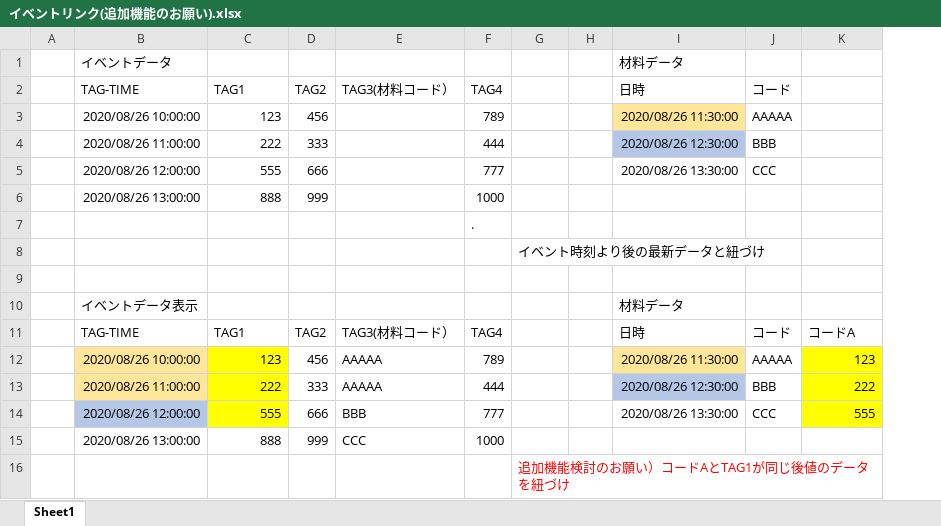
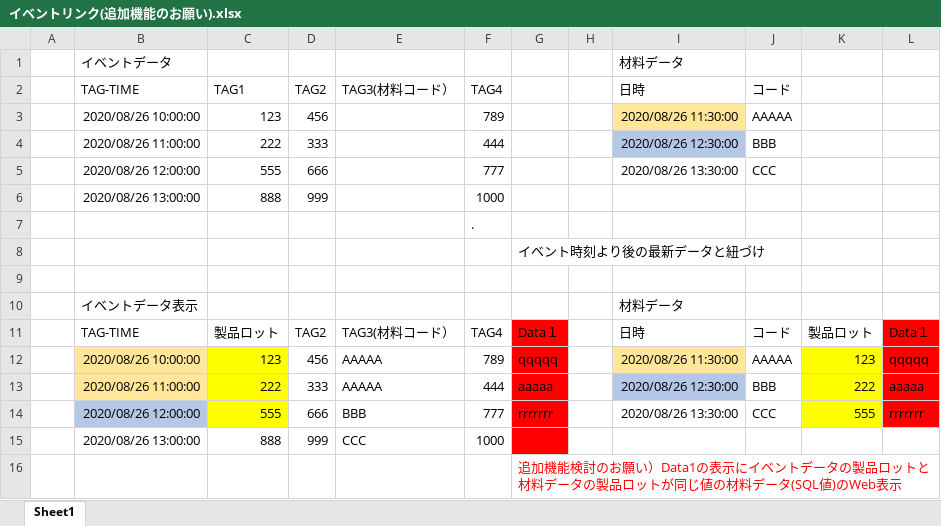
Before and after one commit to nonomura114/data, an Excel workbook: イベントリンク(追加機能のお願い).xlsx, sheet Sheet1, drawn as a sheet; values as stored, in another font and other column widths than the file's, no borders; charts and pictures not drawn; the diff names each change by its address in the sheet, - before the commit and + after, or states it on an @@ line.

Commit message:
Add files via upload

```diff
--- a/イベントリンク(追加機能のお願い).xlsx (sheet Sheet1)
+++ b/イベントリンク(追加機能のお願い).xlsx (sheet Sheet1)
+column L, rows 11-14: Data１ | qqqqq | aaaaa | rrrrrrr
-C11 (TAG1): TAG1
+C11 (TAG1): 製品ロット
-G11: (empty)
+G11: Data１
-G11:G15 fill: none
+G11:G15 fill: #FF0000
-K11: コードA
+K11: 製品ロット
-G12: (empty)
+G12: qqqqq
-G13: (empty)
+G13: aaaaa
-G14: (empty)
+G14: rrrrrrr
-G16: …お願い）コードAとTAG1が同じ後値のデータを紐づけ
+G16: …お願い）Data1の表示にイベントデータの製品ロットと材料データの製品ロットが同じ値の材料データ(SQL値)のWeb表示
```
Also changed, not shown: charts or pictures.
